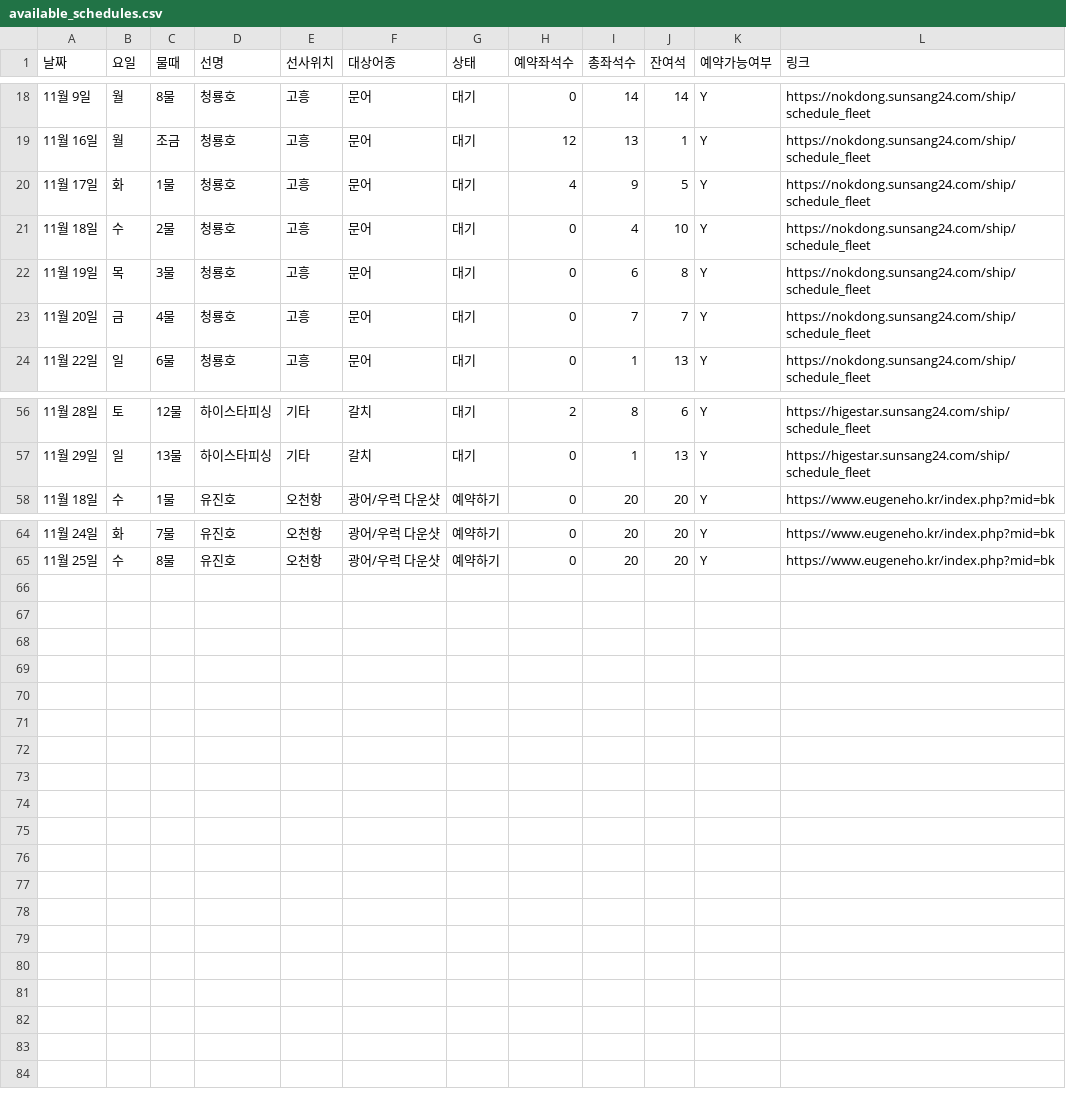
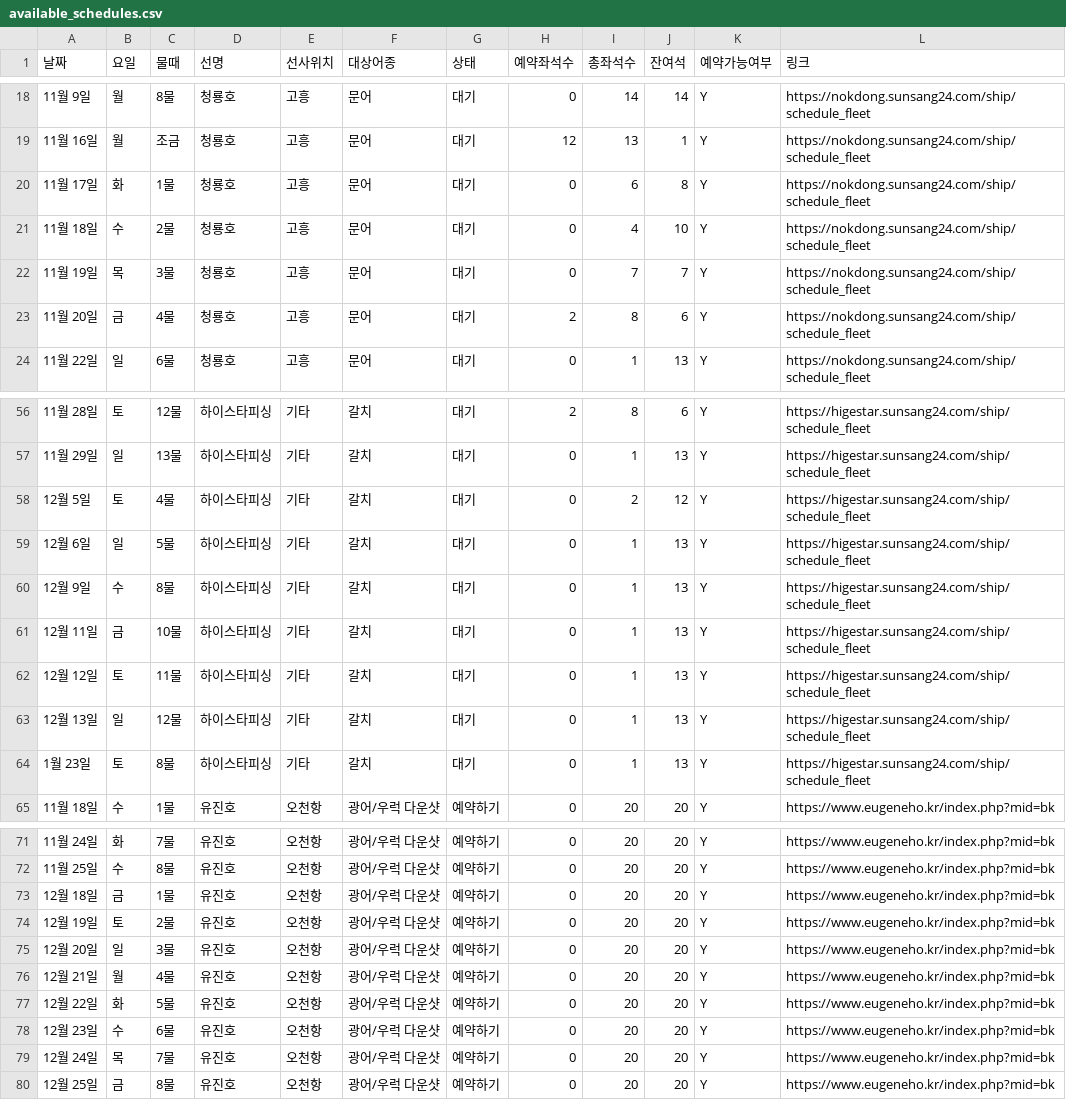
Before and after one commit to ameton/FI, a CSV file: available_schedules.csv, drawn as a sheet; only a part is shown, gaps mark what is left out.

```diff
--- a/available_schedules.csv
+++ b/available_schedules.csv
@@ -19,6 +19,6 @@
 11월 16일,월,조금,청룡호,고흥,문어,대기,12,13,1,Y,https://nokdong.sunsang24.com/ship/schedule_fleet
-11월 17일,화,1물,청룡호,고흥,문어,대기,4,9,5,Y,https://nokdong.sunsang24.com/ship/schedule_fleet
+11월 17일,화,1물,청룡호,고흥,문어,대기,0,6,8,Y,https://nokdong.sunsang24.com/ship/schedule_fleet
 11월 18일,수,2물,청룡호,고흥,문어,대기,0,4,10,Y,https://nokdong.sunsang24.com/ship/schedule_fleet
-11월 19일,목,3물,청룡호,고흥,문어,대기,0,6,8,Y,https://nokdong.sunsang24.com/ship/schedule_fleet
-11월 20일,금,4물,청룡호,고흥,문어,대기,0,7,7,Y,https://nokdong.sunsang24.com/ship/schedule_fleet
+11월 19일,목,3물,청룡호,고흥,문어,대기,0,7,7,Y,https://nokdong.sunsang24.com/ship/schedule_fleet
+11월 20일,금,4물,청룡호,고흥,문어,대기,2,8,6,Y,https://nokdong.sunsang24.com/ship/schedule_fleet
 11월 22일,일,6물,청룡호,고흥,문어,대기,0,1,13,Y,https://nokdong.sunsang24.com/ship/schedule_fleet
@@ -57,2 +57,9 @@
 11월 29일,일,13물,하이스타피싱,기타,갈치,대기,0,1,13,Y,https://higestar.sunsang24.com/ship/schedule_fleet
+12월 5일,토,4물,하이스타피싱,기타,갈치,대기,0,2,12,Y,https://higestar.sunsang24.com/ship/schedule_fleet
+12월 6일,일,5물,하이스타피싱,기타,갈치,대기,0,1,13,Y,https://higestar.sunsang24.com/ship/schedule_fleet
+12월 9일,수,8물,하이스타피싱,기타,갈치,대기,0,1,13,Y,https://higestar.sunsang24.com/ship/schedule_fleet
+12월 11일,금,10물,하이스타피싱,기타,갈치,대기,0,1,13,Y,https://higestar.sunsang24.com/ship/schedule_fleet
+12월 12일,토,11물,하이스타피싱,기타,갈치,대기,0,1,13,Y,https://higestar.sunsang24.com/ship/schedule_fleet
+12월 13일,일,12물,하이스타피싱,기타,갈치,대기,0,1,13,Y,https://higestar.sunsang24.com/ship/schedule_fleet
+1월 23일,토,8물,하이스타피싱,기타,갈치,대기,0,1,13,Y,https://higestar.sunsang24.com/ship/schedule_fleet
 11월 18일,수,1물,유진호,오천항,광어/우럭 다운샷,예약하기,0,20,20,Y,https://www.eugeneho.kr/index.php?mid=bk
@@ -65 +72,9 @@
 11월 25일,수,8물,유진호,오천항,광어/우럭 다운샷,예약하기,0,20,20,Y,https://www.eugeneho.kr/index.php?mid=bk
+12월 18일,금,1물,유진호,오천항,광어/우럭 다운샷,예약하기,0,20,20,Y,https://www.eugeneho.kr/index.php?mid=bk
+12월 19일,토,2물,유진호,오천항,광어/우럭 다운샷,예약하기,0,20,20,Y,https://www.eugeneho.kr/index.php?mid=bk
+12월 20일,일,3물,유진호,오천항,광어/우럭 다운샷,예약하기,0,20,20,Y,https://www.eugeneho.kr/index.php?mid=bk
+12월 21일,월,4물,유진호,오천항,광어/우럭 다운샷,예약하기,0,20,20,Y,https://www.eugeneho.kr/index.php?mid=bk
+12월 22일,화,5물,유진호,오천항,광어/우럭 다운샷,예약하기,0,20,20,Y,https://www.eugeneho.kr/index.php?mid=bk
+12월 23일,수,6물,유진호,오천항,광어/우럭 다운샷,예약하기,0,20,20,Y,https://www.eugeneho.kr/index.php?mid=bk
+12월 24일,목,7물,유진호,오천항,광어/우럭 다운샷,예약하기,0,20,20,Y,https://www.eugeneho.kr/index.php?mid=bk
+12월 25일,금,8물,유진호,오천항,광어/우럭 다운샷,예약하기,0,20,20,Y,https://www.eugeneho.kr/index.php?mid=bk
```
Also changed, not shown: 1 other file.
